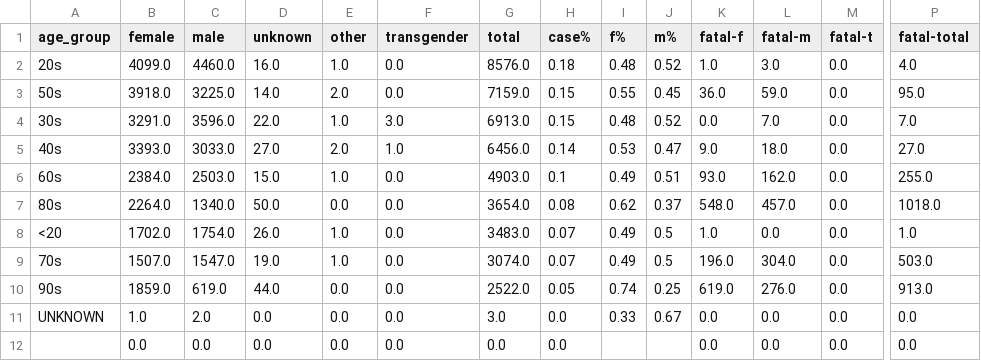
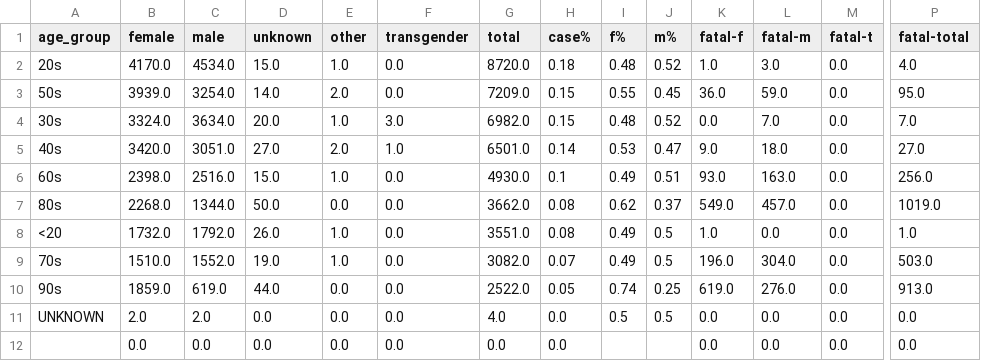
Before and after one commit to tamccullough/covon, a CSV file: datasets/2020/on_cases.csv, drawn as a sheet; only a part is shown, gaps mark what is left out; the diff names each change by its address in the sheet, - before the commit and + after, or states it on an @@ line.

Commit message:
updating datasets and images

```diff
--- a/datasets/2020/on_cases.csv
+++ b/datasets/2020/on_cases.csv
-B2 (female): 4099.0
+B2 (female): 4170.0
-C2 (male): 4460.0
+C2 (male): 4534.0
-D2 (unknown): 16.0
+D2 (unknown): 15.0
-G2 (total): 8576.0
+G2 (total): 8720.0
-B3 (female): 3918.0
+B3 (female): 3939.0
-C3 (male): 3225.0
+C3 (male): 3254.0
-G3 (total): 7159.0
+G3 (total): 7209.0
-B4 (female): 3291.0
+B4 (female): 3324.0
-C4 (male): 3596.0
+C4 (male): 3634.0
-D4 (unknown): 22.0
+D4 (unknown): 20.0
-G4 (total): 6913.0
+G4 (total): 6982.0
-B5 (female): 3393.0
+B5 (female): 3420.0
-C5 (male): 3033.0
+C5 (male): 3051.0
-G5 (total): 6456.0
+G5 (total): 6501.0
-B6 (female): 2384.0
+B6 (female): 2398.0
-C6 (male): 2503.0
+C6 (male): 2516.0
-G6 (total): 4903.0
+G6 (total): 4930.0
-L6 (fatal-m): 162.0
+L6 (fatal-m): 163.0
-P6 (fatal-total): 255.0
+P6 (fatal-total): 256.0
-B7 (female): 2264.0
+B7 (female): 2268.0
-C7 (male): 1340.0
+C7 (male): 1344.0
-G7 (total): 3654.0
+G7 (total): 3662.0
-K7 (fatal-f): 548.0
+K7 (fatal-f): 549.0
-P7 (fatal-total): 1018.0
+P7 (fatal-total): 1019.0
-B8 (female): 1702.0
+B8 (female): 1732.0
-C8 (male): 1754.0
+C8 (male): 1792.0
-G8 (total): 3483.0
+G8 (total): 3551.0
-H8 (case%): 0.07
+H8 (case%): 0.08
-B9 (female): 1507.0
+B9 (female): 1510.0
-C9 (male): 1547.0
+C9 (male): 1552.0
-G9 (total): 3074.0
+G9 (total): 3082.0
-B11 (female): 1.0
+B11 (female): 2.0
-G11 (total): 3.0
+G11 (total): 4.0
-I11 (f%): 0.33
+I11 (f%): 0.5
-J11 (m%): 0.67
+J11 (m%): 0.5
```
Also changed, not shown: datasets/2020/fatal.csv, 52 other files.
